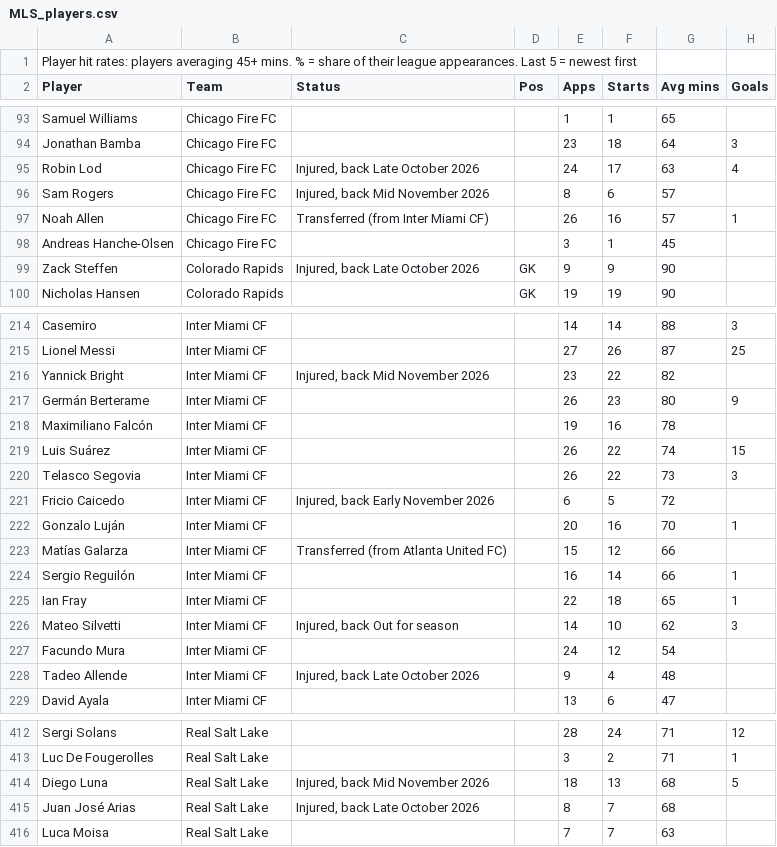
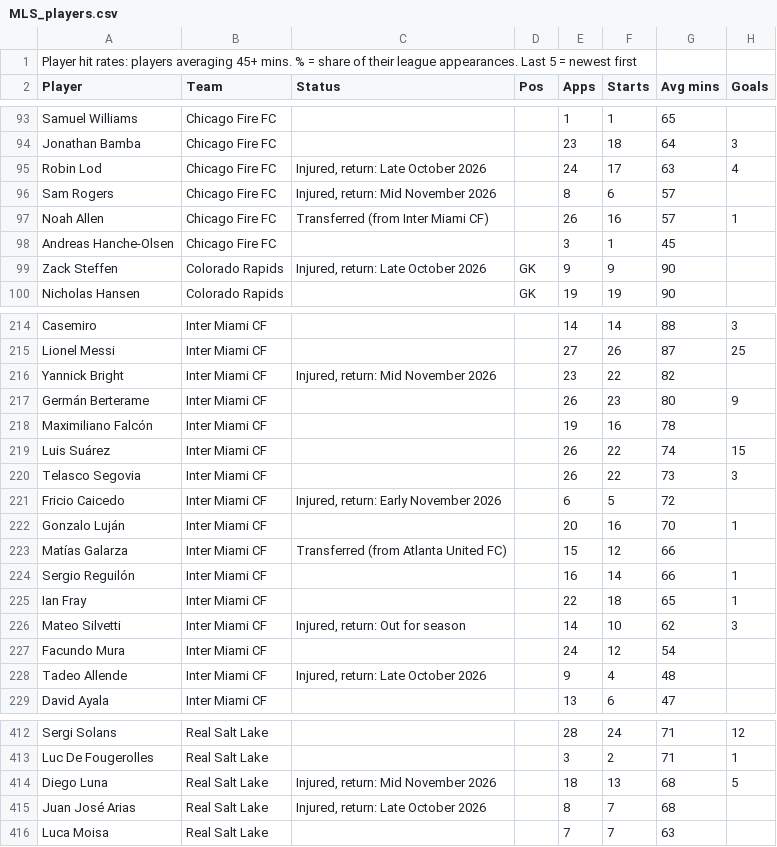
Before and after one commit to 7wilite7/Football-Stats, a CSV file: out/MLS_players.csv, drawn as a sheet; only a part is shown, gaps mark what is left out; the diff covers the shown part only; the diff names each change by its address in the sheet, - before the commit and + after, or states it on an @@ line.

```diff
--- a/out/MLS_players.csv
+++ b/out/MLS_players.csv
-C95 (Status): Injured, back Late October 2026
+C95 (Status): Injured, return: Late October 2026
-C96 (Status): Injured, back Mid November 2026
+C96 (Status): Injured, return: Mid November 2026
-C99 (Status): Injured, back Late October 2026
+C99 (Status): Injured, return: Late October 2026
-C216 (Status): Injured, back Mid November 2026
+C216 (Status): Injured, return: Mid November 2026
-C221 (Status): Injured, back Early November 2026
+C221 (Status): Injured, return: Early November 2026
-C226 (Status): Injured, back Out for season
+C226 (Status): Injured, return: Out for season
-C228 (Status): Injured, back Late October 2026
+C228 (Status): Injured, return: Late October 2026
-C414 (Status): Injured, back Mid November 2026
+C414 (Status): Injured, return: Mid November 2026
-C415 (Status): Injured, back Late October 2026
+C415 (Status): Injured, return: Late October 2026
```
Also changed, not shown: 48 edited cells elsewhere in this file, out/LALIGA_players.csv, out/LIGUE1_players.csv, 29 other files.
